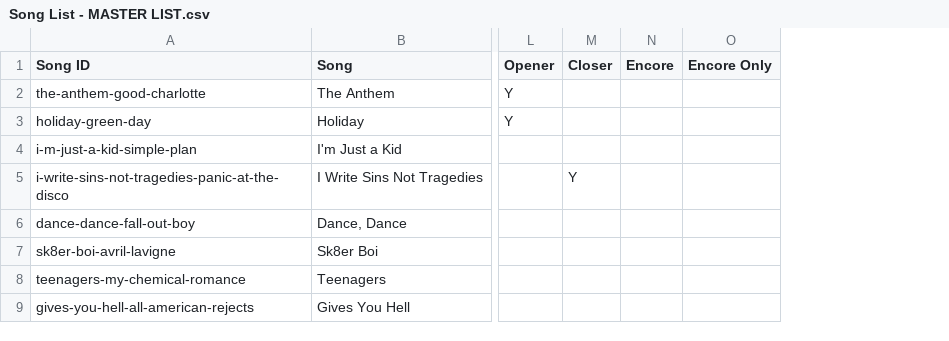
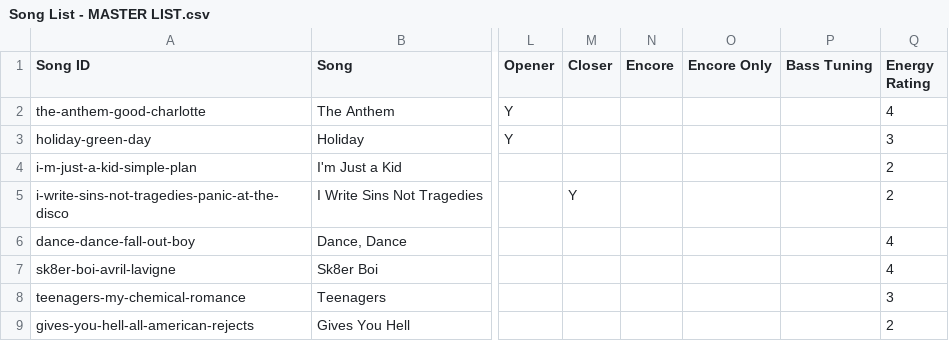
Before and after one commit to johnrbrooks/ANTF-Setlist-Generator, a CSV file: Song List - MASTER LIST.csv, drawn as a sheet; only a part is shown, gaps mark what is left out; the diff names each change by its address in the sheet, - before the commit and + after, or states it on an @@ line.

```diff
--- a/Song List - MASTER LIST.csv
+++ b/Song List - MASTER LIST.csv
+column P (Bass Tuning), empty
+column Q (Energy Rating), rows 2-9: 4 | 3 | 2 | 2 | 4 | 4 | 3 | 2
```
Also changed, not shown: 29 other files.
